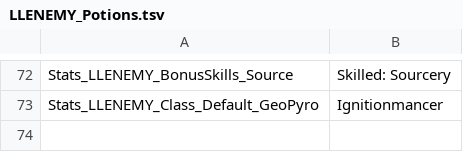
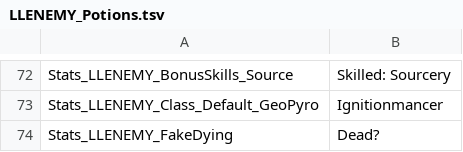
Before and after one commit to LaughingLeader-DOS2-Mods/EnemyUpgradeOverhaul, a TSV file: LocalKeys/LLENEMY_Potions.tsv, drawn as a sheet; only a part is shown, gaps mark what is left out.

```diff
--- a/LocalKeys/LLENEMY_Potions.tsv
+++ b/LocalKeys/LLENEMY_Potions.tsv
@@ -73 +73,2 @@ Stats_LLENEMY_BonusSkills_Source	Skilled: Sourcery
 Stats_LLENEMY_Class_Default_GeoPyro	Ignitionmancer
+Stats_LLENEMY_FakeDying	Dead?
```
Also changed, not shown: LocalKeys/LLENEMY_Statuses.tsv, 2 other files.
